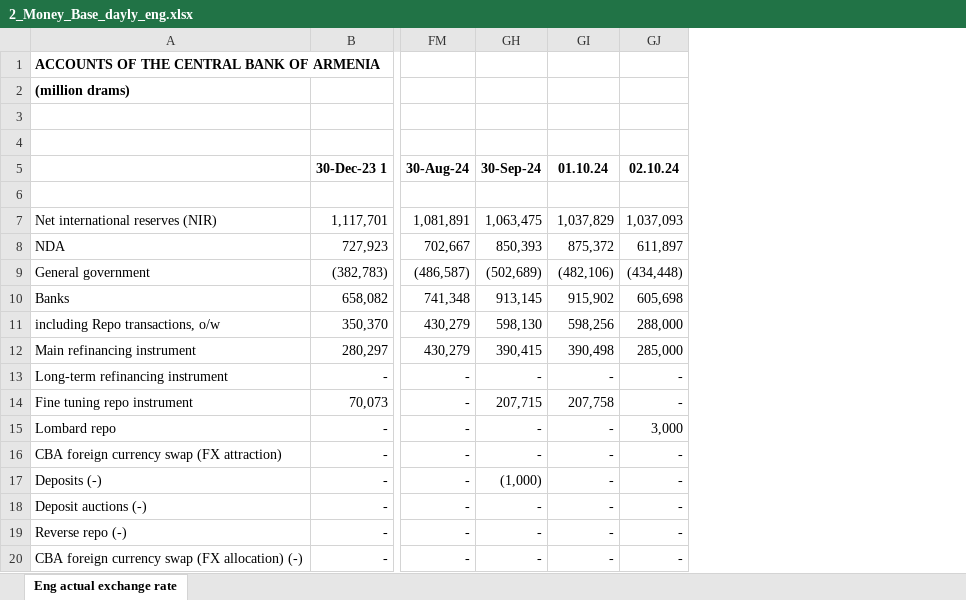
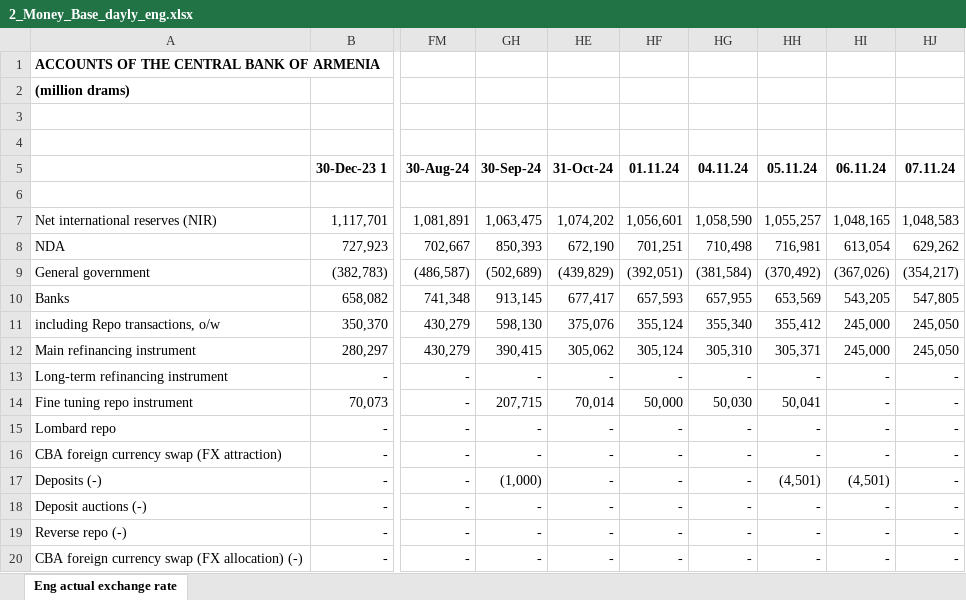
Before and after one commit to tavad/tvyal_newsletter, an Excel workbook: 2024/2024_06_07_CB_loans/2_Money_Base_dayly_eng.xlsx, sheet Eng actual exchange rate, drawn as a sheet; only a part is shown, gaps mark what is left out; values as stored, in another font and other column widths than the file's, no borders; addresses are those after the commit; the diff covers the shown part only; the diff names each change by its address in the sheet, - before the commit and + after, or states it on an @@ line.

```diff
--- a/2024/2024_06_07_CB_loans/2_Money_Base_dayly_eng.xlsx (sheet Eng actual exchange rate)
+++ b/2024/2024_06_07_CB_loans/2_Money_Base_dayly_eng.xlsx (sheet Eng actual exchange rate)
+column HG (04.11.24), rows 7-20: 1,058,590 | 710,498 | (381,584) | 657,955 | 355,340 | 305,310 | - | 50,030 | - | - | - | - | - | -
+column HH (05.11.24), rows 7-20: 1,055,257 | 716,981 | (370,492) | 653,569 | 355,412 | 305,371 | - | 50,041 | - | - | (4,501) | - | - | -
+column HI (06.11.24), rows 7-20: 1,048,165 | 613,054 | (367,026) | 543,205 | 245,000 | 245,000 | - | - | - | - | (4,501) | - | - | -
+column HJ (07.11.24), rows 7-20: 1,048,583 | 629,262 | (354,217) | 547,805 | 245,050 | 245,050 | - | - | - | - | - | - | - | -
-HE5: 01.10.24
+HE5: 31-Oct-24
-HF5: 02.10.24
+HF5: 01.11.24
-HE7 (31-Oct-24): 1,037,829
+HE7 (31-Oct-24): 1,074,202
-HF7 (01.11.24): 1,037,093
+HF7 (01.11.24): 1,056,601
-HE8 (31-Oct-24): 875,372
+HE8 (31-Oct-24): 672,190
-HF8 (01.11.24): 611,897
+HF8 (01.11.24): 701,251
-HE9 (31-Oct-24): (482,106)
+HE9 (31-Oct-24): (439,829)
-HF9 (01.11.24): (434,448)
+HF9 (01.11.24): (392,051)
-HE10 (31-Oct-24): 915,902
+HE10 (31-Oct-24): 677,417
-HF10 (01.11.24): 605,698
+HF10 (01.11.24): 657,593
-HE11 (31-Oct-24): 598,256
+HE11 (31-Oct-24): 375,076
-HF11 (01.11.24): 288,000
+HF11 (01.11.24): 355,124
-HE12 (31-Oct-24): 390,498
+HE12 (31-Oct-24): 305,062
-HF12 (01.11.24): 285,000
+HF12 (01.11.24): 305,124
-HE14 (31-Oct-24): 207,758
+HE14 (31-Oct-24): 70,014
-HF14 (01.11.24): -
+HF14 (01.11.24): 50,000
-HF15 (01.11.24): 3,000
+HF15 (01.11.24): -
```
Also changed, not shown: 1 added row and 50 edited cells elsewhere in this sheet, formulas that keep their value, hidden cells, 2024/2024_06_07_CB_loans/2_Money_Base_eng.xlsx, 5 other files.
